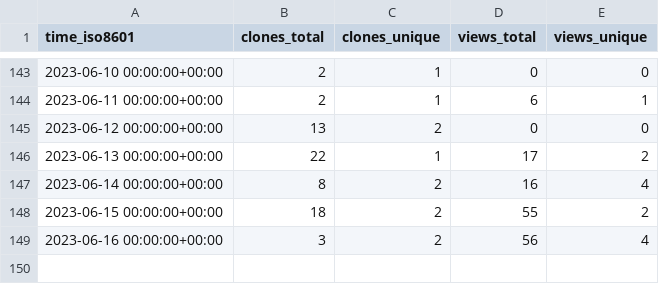
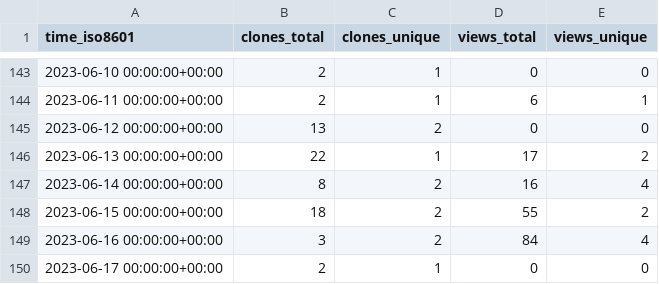
Before and after one commit to TouK/nussknacker-repo-stats, a CSV file: touk/nussknacker-quickstart/ghrs-data/views_clones_aggregate.csv, drawn as a sheet; only a part is shown, gaps mark what is left out.

```diff
--- a/touk/nussknacker-quickstart/ghrs-data/views_clones_aggregate.csv
+++ b/touk/nussknacker-quickstart/ghrs-data/views_clones_aggregate.csv
@@ -148,2 +148,3 @@ time_iso8601,clones_total,clones_unique,views_total,views_unique
 2023-06-15 00:00:00+00:00,18,2,55,2
-2023-06-16 00:00:00+00:00,3,2,56,4
+2023-06-16 00:00:00+00:00,3,2,84,4
+2023-06-17 00:00:00+00:00,2,1,0,0
```
Also changed, not shown: 1 other file.
